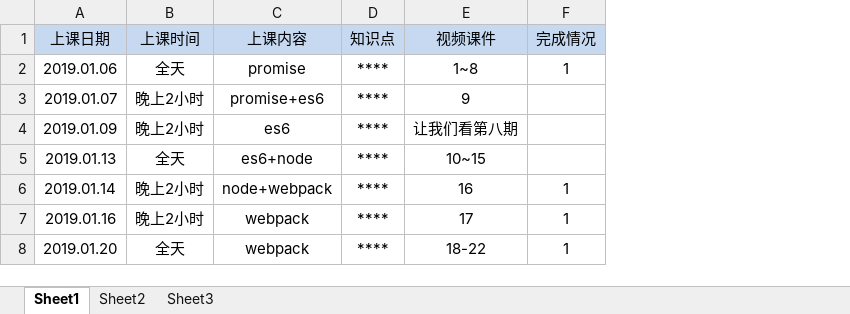
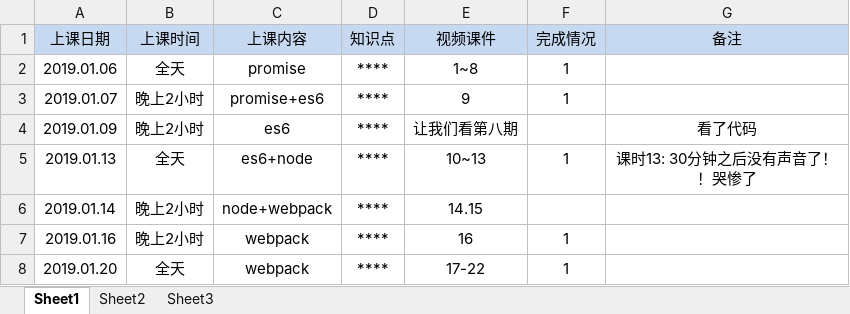
Before and after one commit to dandan888111/myzfwork, an Excel workbook: 课表.xlsx, sheet Sheet1, drawn as a sheet; values as stored, in another font and other column widths than the file's, no borders; the diff names each change by its address in the sheet, - before the commit and + after, or states it on an @@ line.

```diff
--- a/课表.xlsx (sheet Sheet1)
+++ b/课表.xlsx (sheet Sheet1)
+column G (备注), rows 4-5: 看了代码 | 课时13: 30分钟之后没有声音了！！哭惨了
-F3 (完成情况): (empty)
+F3 (完成情况): 1
-E5 (视频课件): 10~15
+E5 (视频课件): 10~13
-F5 (完成情况): (empty)
+F5 (完成情况): 1
-E6 (视频课件): 16
+E6 (视频课件): 14.15
-F6 (完成情况): 1
+F6 (完成情况): (empty)
-E7 (视频课件): 17
+E7 (视频课件): 16
-E8 (视频课件): 18-22
+E8 (视频课件): 17-22
```
Also changed, not shown: 16 other files.
